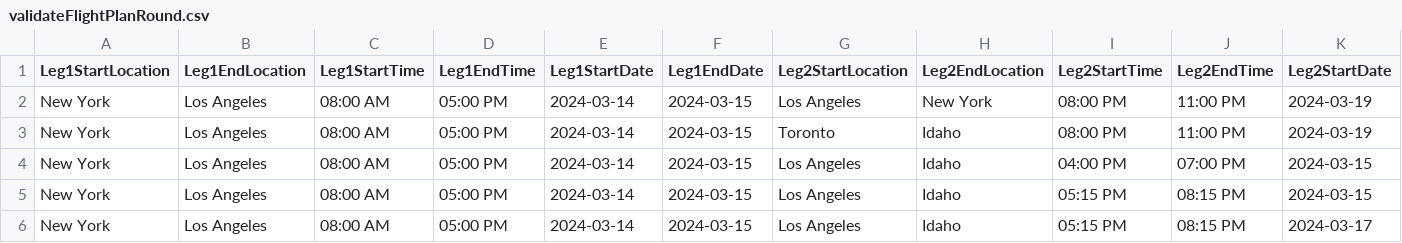
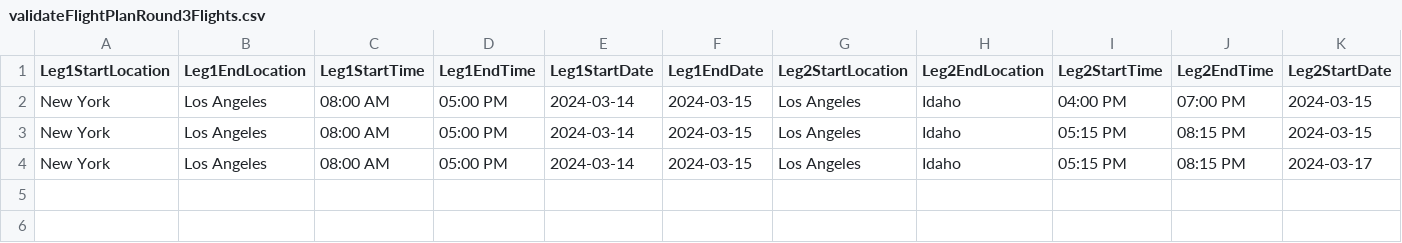
Before and after one commit to tanish1409/SOFE_3980_Final_Project_D1, a CSV file: finalProject/target/test-classes/validateFlightPlanRound3Flights.csv (was finalProject/target/test-classes/validateFlightPlanRound.csv), drawn as a sheet; only a part is shown; rows hold the shown columns only; the diff names each change by its address in the sheet, - before the commit and + after, or states it on an @@ line.

Commit message:
implement ValidateFlightPlan() Round_Trip class
Implement the ValidateFlightPlan() method in the Round_Trip class. Testing code needed to be adjusted to accommodate for variable flight length, lead me to add a new CSV and testing function within AppTest.java

```diff
--- a/finalProject/target/test-classes/validateFlightPlanRound.csv
+++ b/finalProject/target/test-classes/validateFlightPlanRound3Flights.csv
-row 2: New York | Los Angeles | 08:00 AM | 05:00 PM | 2024-03-14 | 2024-03-15 | Los Angeles | New York | 08:00 PM | 11:00 PM | 2024-03-19
-row 3: New York | Los Angeles | 08:00 AM | 05:00 PM | 2024-03-14 | 2024-03-15 | Toronto | Idaho | 08:00 PM | 11:00 PM | 2024-03-19
```
Also changed, not shown: 18 other files.
